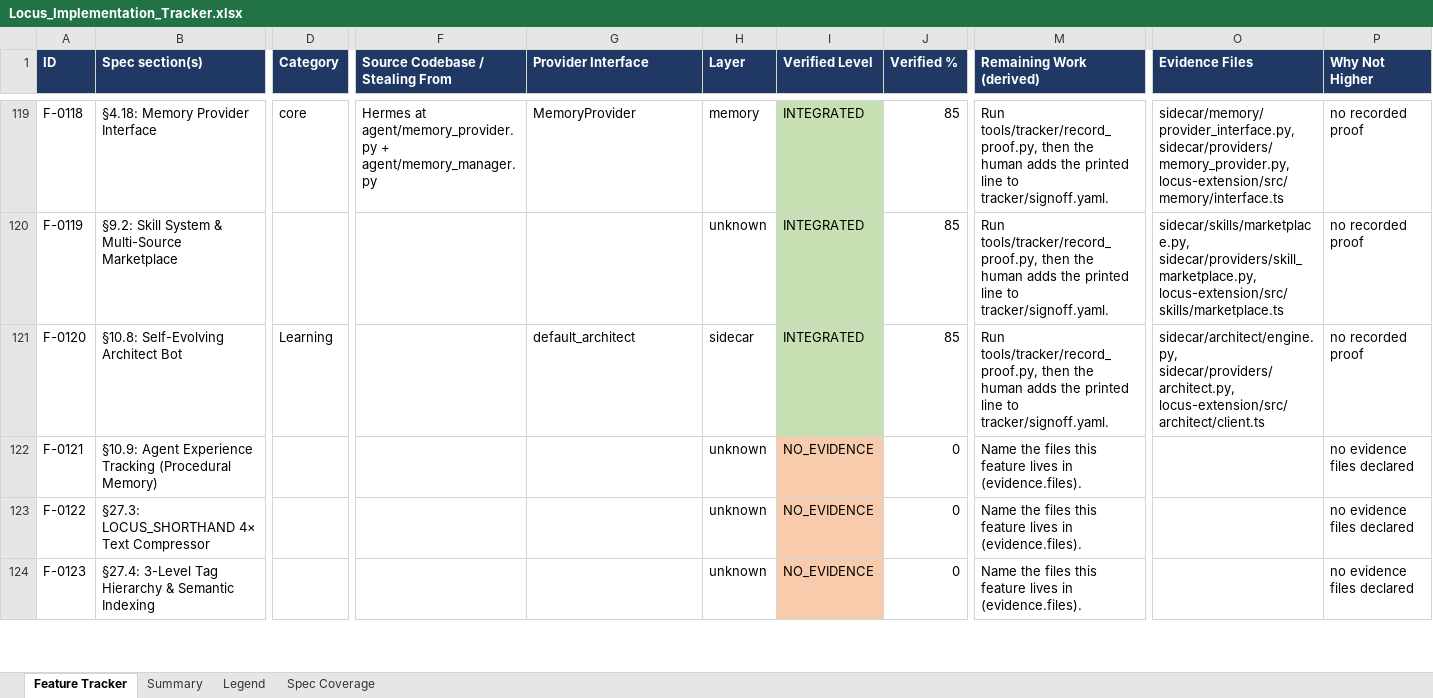
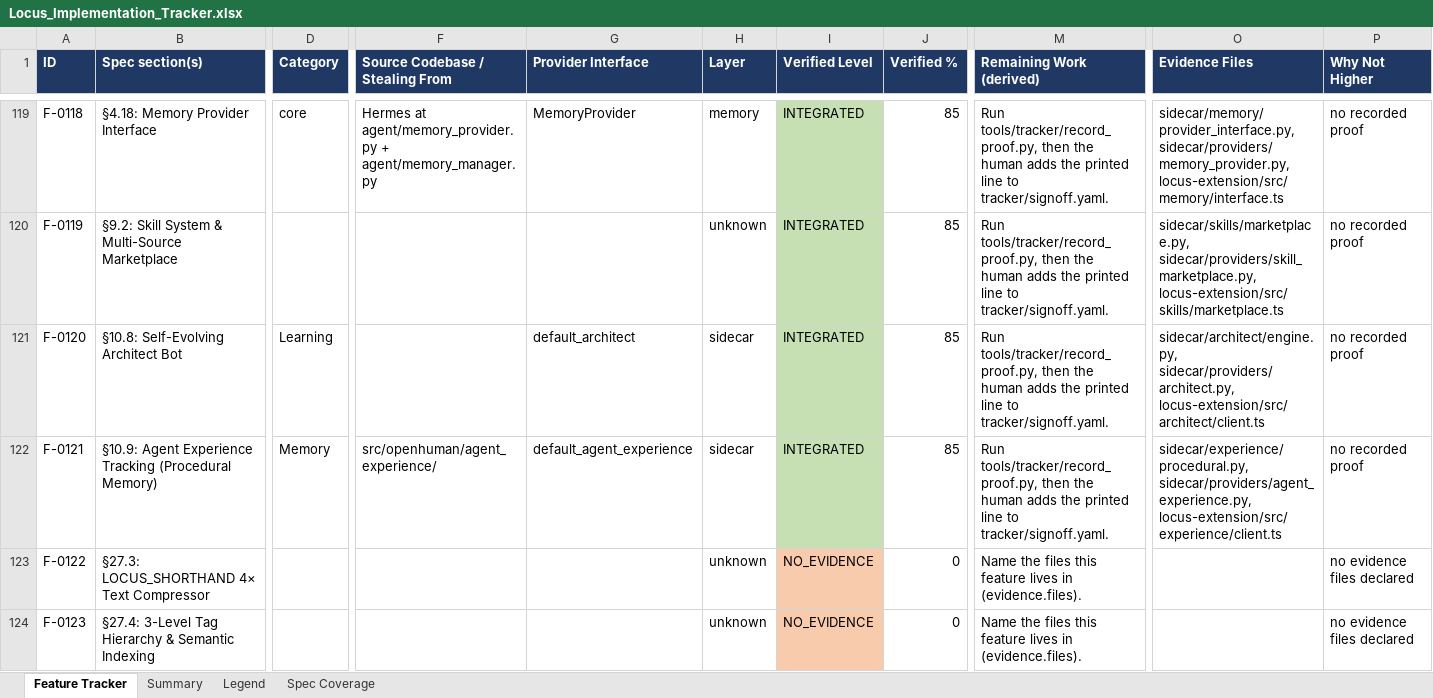
Before and after one commit to Shivamxp23/Locus-OS, an Excel workbook: .keysndocs/Documentation/Implementation Plans/Implementation Report/Locus_Implementation_Tracker.xlsx, sheet Feature Tracker, drawn as a sheet; only a part is shown, gaps mark what is left out; values as stored, in another font and other column widths than the file's, no borders; the diff names each change by its address in the sheet, - before the commit and + after, or states it on an @@ line.

Commit message:
chore(agile): refresh tracker status and workbook for US-67 (F-0121)

```diff
--- a/.keysndocs/Documentation/Implementation Plans/Implementation Report/Locus_Implementation_Tracker.xlsx (sheet Feature Tracker)
+++ b/.keysndocs/Documentation/Implementation Plans/Implementation Report/Locus_Implementation_Tracker.xlsx (sheet Feature Tracker)
-D122 (Category): (empty)
+D122 (Category): Memory
-F122 (Source Codebase / Stealing From): (empty)
+F122 (Source Codebase / Stealing From): src/openhuman/agent_experience/
-G122 (Provider Interface): (empty)
+G122 (Provider Interface): default_agent_experience
-H122 (Layer): unknown
+H122 (Layer): sidecar
-I122 (Verified Level): NO_EVIDENCE
+I122 (Verified Level): INTEGRATED
-I122 fill: #F8CBAD
+I122 fill: #C6E0B4
-J122 (Verified %): 0
+J122 (Verified %): 85
-M122 (Remaining Work (derived)): Name the files this feature lives in (evidence.files).
+M122 (Remaining Work (derived)): Run tools/tracker/record_proof.py, then the human adds the printed line to tracker/signoff.yaml.
-O122 (Evidence Files): (empty)
+O122 (Evidence Files): sidecar/experience/procedural.py, sidecar/providers/agent_experience.py, locus-extension/src/experience/client.ts
-P122 (Why Not Higher): no evidence files declared
+P122 (Why Not Higher): no recorded proof
```
Also changed, not shown: sheet Summary, 3 other files.
